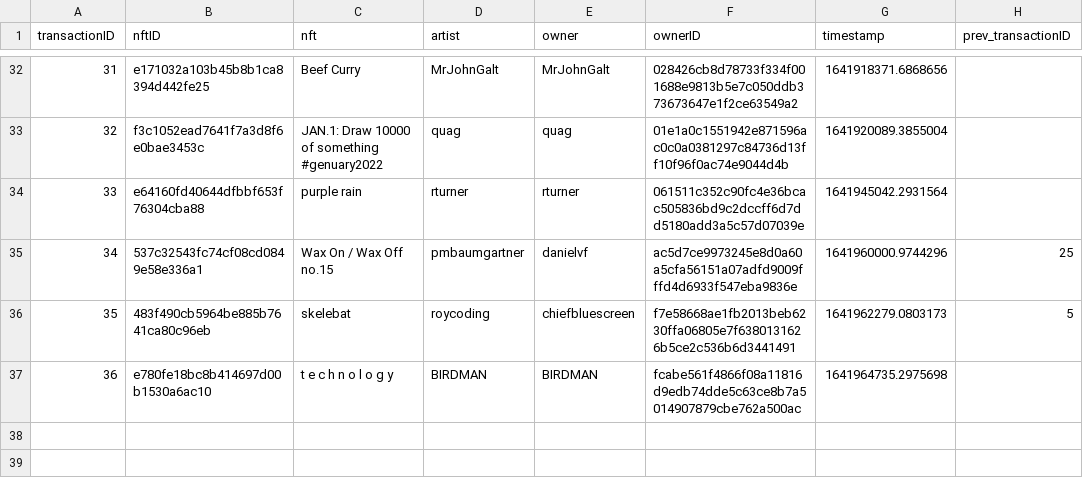
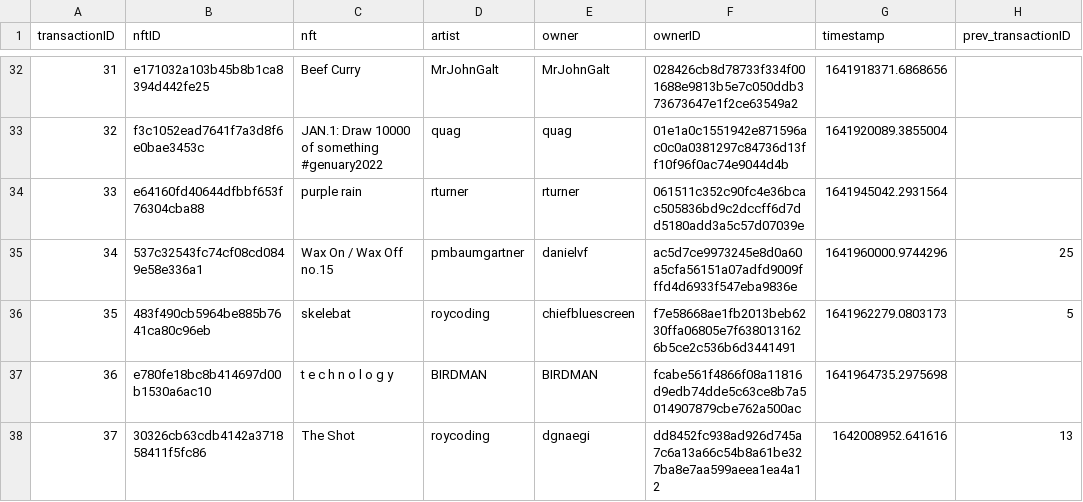
Before and after one commit to roycoding/csvchain, a CSV file: chain.csv, drawn as a sheet; only a part is shown, gaps mark what is left out; the diff names each change by its address in the sheet, - before the commit and + after, or states it on an @@ line.

Commit message:
Sale of The Shot

```diff
--- a/chain.csv
+++ b/chain.csv
+row 38: 37 | 30326cb63cdb4142a371858411f5fc86 | The Shot | roycoding | dgnaegi | dd8452fc938ad926d745a7c6a13a66c54b8a61be327ba8e7aa599aeea1ea4a12 | 1642008952.641616 | 13
```
Also changed, not shown: 2 other files.
